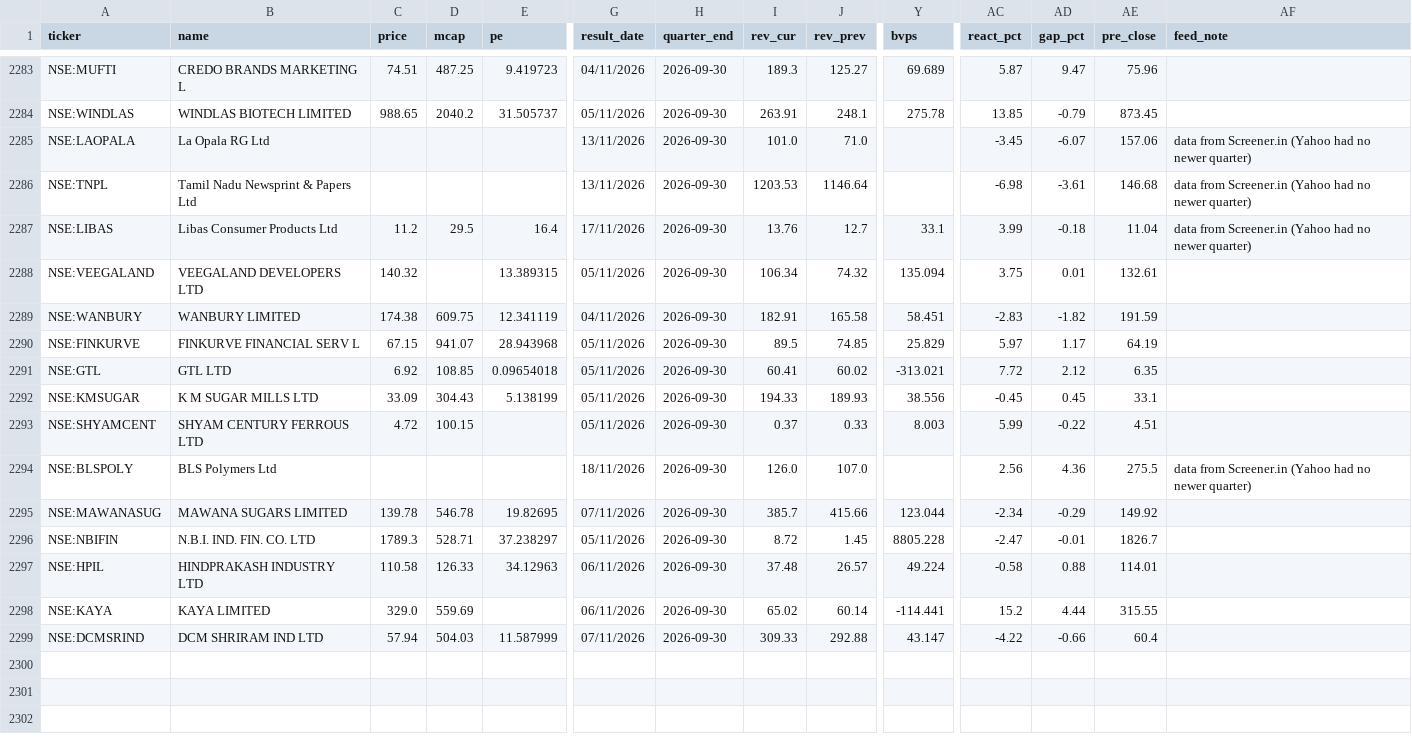
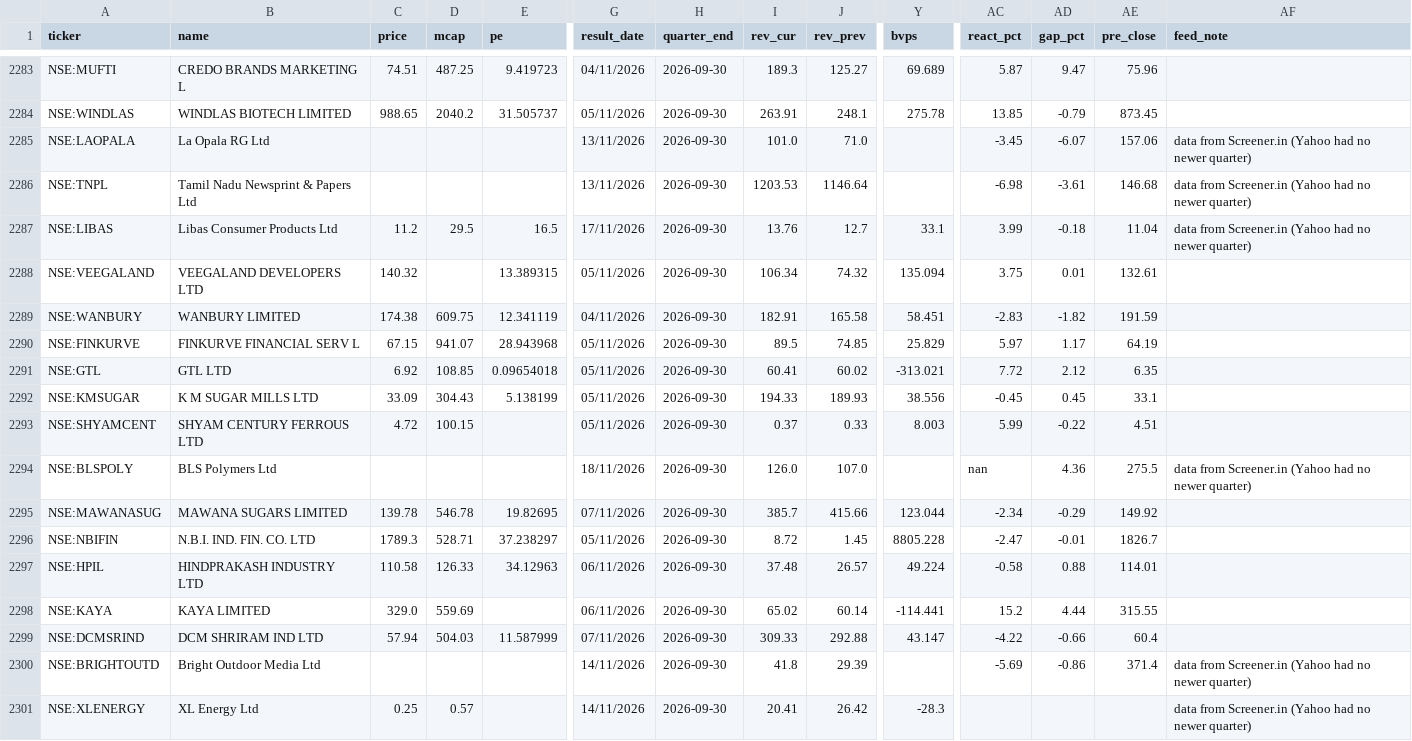
Before and after one commit to rajeeeev75-dot/peadpicks, a CSV file: pead.csv, drawn as a sheet; only a part is shown, gaps mark what is left out; rows hold the shown columns only; the diff names each change by its address in the sheet, - before the commit and + after, or states it on an @@ line.

Commit message:
Update PEAD data

```diff
--- a/pead.csv
+++ b/pead.csv
-E2287 (pe): 16.4
+E2287 (pe): 16.5
-AC2294 (react_pct): 2.56
+AC2294 (react_pct): nan
+row 2300: NSE:BRIGHTOUTD | Bright Outdoor Media Ltd |  |  |  | 14/11/2026 | 2026-09-30 | 41.8 | 29.39 |  | -5.69 | -0.86 | 371.4 | data from Screener.in (Yahoo had no newer quarter)
+row 2301: NSE:XLENERGY | XL Energy Ltd | 0.25 | 0.57 |  | 14/11/2026 | 2026-09-30 | 20.41 | 26.42 | -28.3 |  |  |  | data from Screener.in (Yahoo had no newer quarter)
```
Also changed, not shown: 1 other file.
